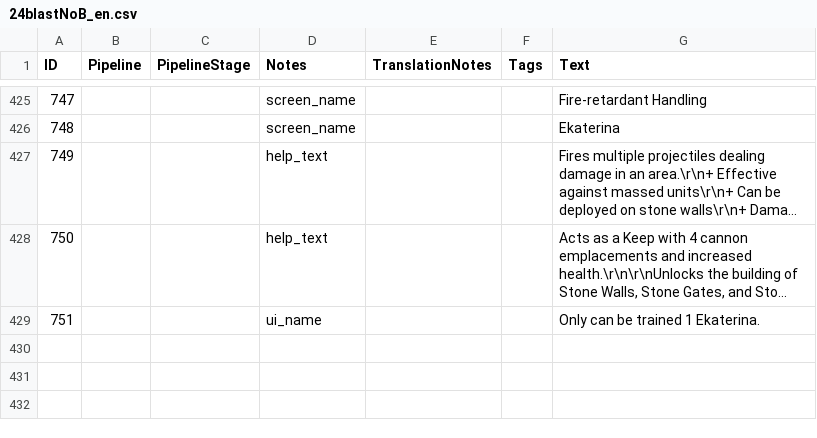
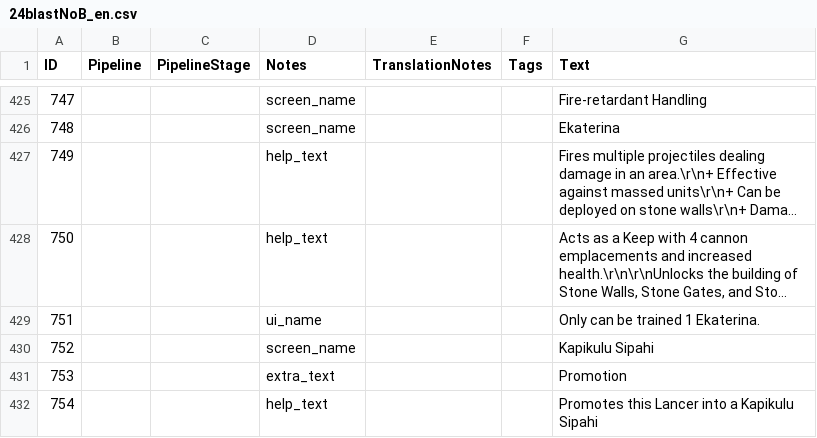
Before and after one commit to Seicing/aoe4legion, a CSV file: assets/locdb/24blastNoB_en.csv, drawn as a sheet; only a part is shown, gaps mark what is left out; long unchanged cells end in …; the diff covers the shown part only.

```diff
--- a/assets/locdb/24blastNoB_en.csv
+++ b/assets/locdb/24blastNoB_en.csv
@@ -429 +429,4 @@
 751,,,ui_name,,,Only can be trained 1 Ekaterina.
+752,,,screen_name,,,Kapikulu Sipahi
+753,,,extra_text,,,Promotion
+754,,,help_text,,,Promotes this Lancer into a Kapikulu Sipahi
```
Also changed, not shown: 2 added rows and 5 edited cells elsewhere in this file, assets/locdb/24blastNoB_zh-hans.csv, 37 other files.
